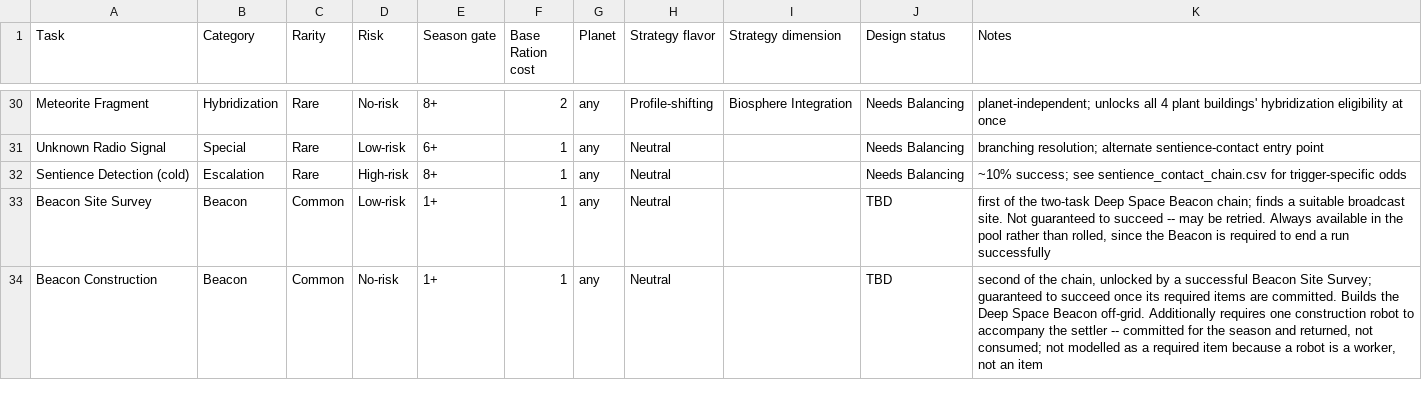
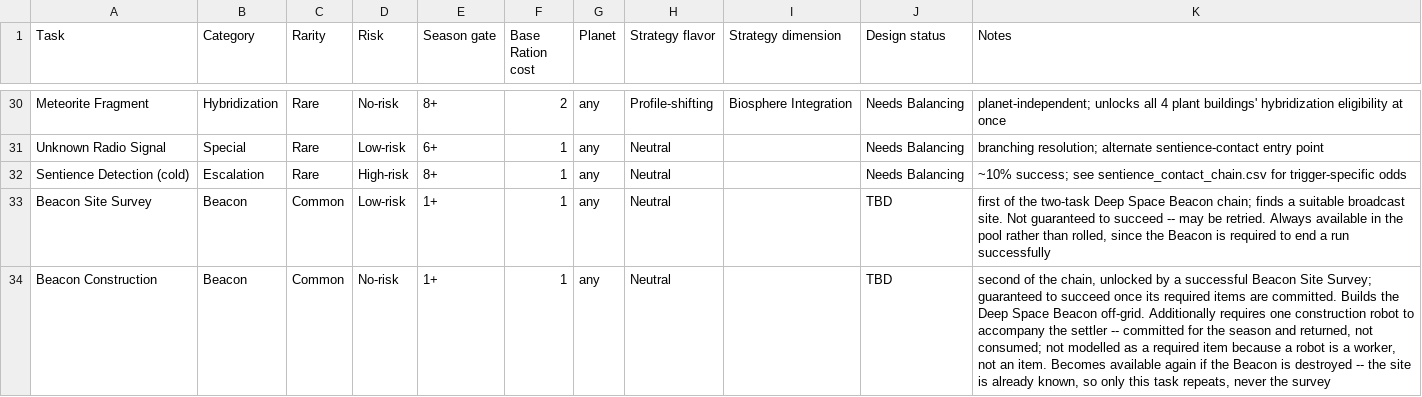
Before and after one commit to Kirkules/exofarm-vibe, a CSV file: full_design/data/exploration_task_catalog.csv, drawn as a sheet; only a part is shown, gaps mark what is left out.

```diff
--- a/full_design/data/exploration_task_catalog.csv
+++ b/full_design/data/exploration_task_catalog.csv
@@ -33,2 +33,2 @@ Sentience Detection (cold),Escalation,Rare,High-risk,8+,1,any,Neutral,,Needs Bal
 Beacon Site Survey,Beacon,Common,Low-risk,1+,1,any,Neutral,,TBD,"first of the two-task Deep Space Beacon chain; finds a suitable broadcast site. Not guaranteed to succeed -- may be retried. Always available in the pool rather than rolled, since the Beacon is required to end a run successfully"
-Beacon Construction,Beacon,Common,No-risk,1+,1,any,Neutral,,TBD,"second of the chain, unlocked by a successful Beacon Site Survey; guaranteed to succeed once its required items are committed. Builds the Deep Space Beacon off-grid. Additionally requires one construction robot to accompany the settler -- committed for the season and returned, not consumed; not modelled as a required item because a robot is a worker, not an item"
+Beacon Construction,Beacon,Common,No-risk,1+,1,any,Neutral,,TBD,"second of the chain, unlocked by a successful Beacon Site Survey; guaranteed to succeed once its required items are committed. Builds the Deep Space Beacon off-grid. Additionally requires one construction robot to accompany the settler -- committed for the season and returned, not consumed; not modelled as a required item because a robot is a worker, not an item. Becomes available again if the Beacon is destroyed -- the site is already known, so only this task repeats, never the survey"
```
Also changed, not shown: full_design/data/misc_balancing_values.csv, 2 other files.
